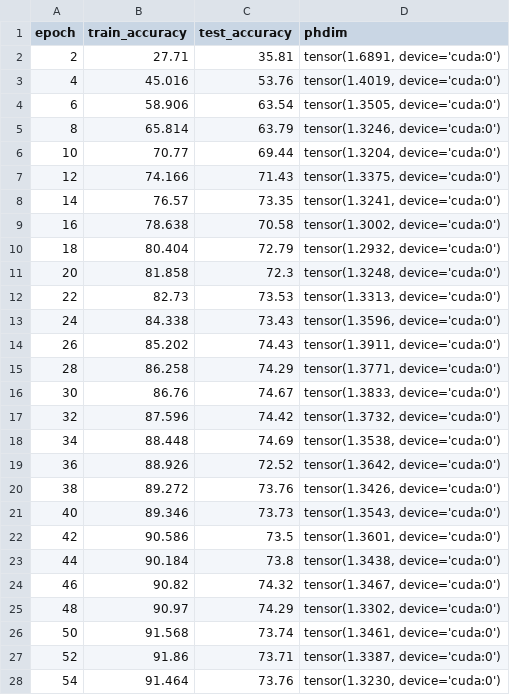
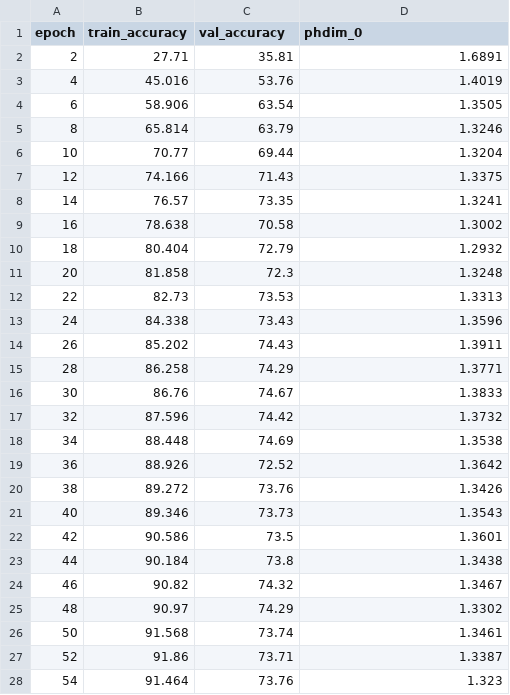
Before and after one commit to niceonelol/grok, a CSV file: sanity_checker/phdim_data/100_46.csv, drawn as a sheet; only a part is shown; the diff covers the shown part only.

```diff
--- a/sanity_checker/phdim_data/100_46.csv
+++ b/sanity_checker/phdim_data/100_46.csv
@@ -1,28 +1,28 @@
-epoch,train_accuracy,test_accuracy,phdim
-2,27.71,35.81,"tensor(1.6891, device='cuda:0')"
-4,45.016,53.76,"tensor(1.4019, device='cuda:0')"
-6,58.906,63.54,"tensor(1.3505, device='cuda:0')"
-8,65.814,63.79,"tensor(1.3246, device='cuda:0')"
-10,70.77,69.44,"tensor(1.3204, device='cuda:0')"
-12,74.166,71.43,"tensor(1.3375, device='cuda:0')"
-14,76.57,73.35,"tensor(1.3241, device='cuda:0')"
-16,78.638,70.58,"tensor(1.3002, device='cuda:0')"
-18,80.404,72.79,"tensor(1.2932, device='cuda:0')"
-20,81.858,72.3,"tensor(1.3248, device='cuda:0')"
-22,82.73,73.53,"tensor(1.3313, device='cuda:0')"
-24,84.338,73.43,"tensor(1.3596, device='cuda:0')"
-26,85.202,74.43,"tensor(1.3911, device='cuda:0')"
-28,86.258,74.29,"tensor(1.3771, device='cuda:0')"
-30,86.76,74.67,"tensor(1.3833, device='cuda:0')"
-32,87.596,74.42,"tensor(1.3732, device='cuda:0')"
-34,88.448,74.69,"tensor(1.3538, device='cuda:0')"
-36,88.926,72.52,"tensor(1.3642, device='cuda:0')"
-38,89.272,73.76,"tensor(1.3426, device='cuda:0')"
-40,89.346,73.73,"tensor(1.3543, device='cuda:0')"
-42,90.586,73.5,"tensor(1.3601, device='cuda:0')"
-44,90.184,73.8,"tensor(1.3438, device='cuda:0')"
-46,90.82,74.32,"tensor(1.3467, device='cuda:0')"
-48,90.97,74.29,"tensor(1.3302, device='cuda:0')"
-50,91.568,73.74,"tensor(1.3461, device='cuda:0')"
-52,91.86,73.71,"tensor(1.3387, device='cuda:0')"
-54,91.464,73.76,"tensor(1.3230, device='cuda:0')"
+epoch,train_accuracy,val_accuracy,phdim_0
+2,27.71,35.81,1.6891
+4,45.016,53.76,1.4019
+6,58.906,63.54,1.3505
+8,65.814,63.79,1.3246
+10,70.77,69.44,1.3204
+12,74.166,71.43,1.3375
+14,76.57,73.35,1.3241
+16,78.638,70.58,1.3002
+18,80.404,72.79,1.2932
+20,81.858,72.3,1.3248
+22,82.73,73.53,1.3313
+24,84.338,73.43,1.3596
+26,85.202,74.43,1.3911
+28,86.258,74.29,1.3771
+30,86.76,74.67,1.3833
+32,87.596,74.42,1.3732
+34,88.448,74.69,1.3538
+36,88.926,72.52,1.3642
+38,89.272,73.76,1.3426
+40,89.346,73.73,1.3543
+42,90.586,73.5,1.3601
+44,90.184,73.8,1.3438
+46,90.82,74.32,1.3467
+48,90.97,74.29,1.3302
+50,91.568,73.74,1.3461
+52,91.86,73.71,1.3387
+54,91.464,73.76,1.323
```
Also changed, not shown: 73 edited cells elsewhere in this file, sanity_checker/phdim_data/100_47.csv, sanity_checker/phdim_data/100_48.csv, 17 other files.
